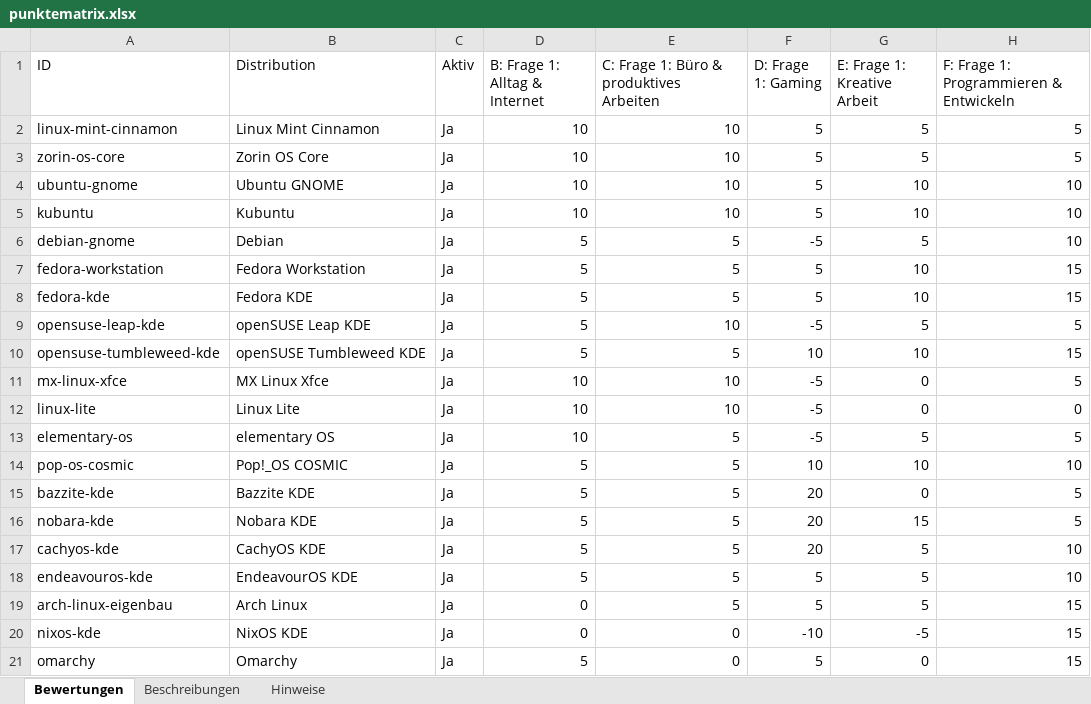
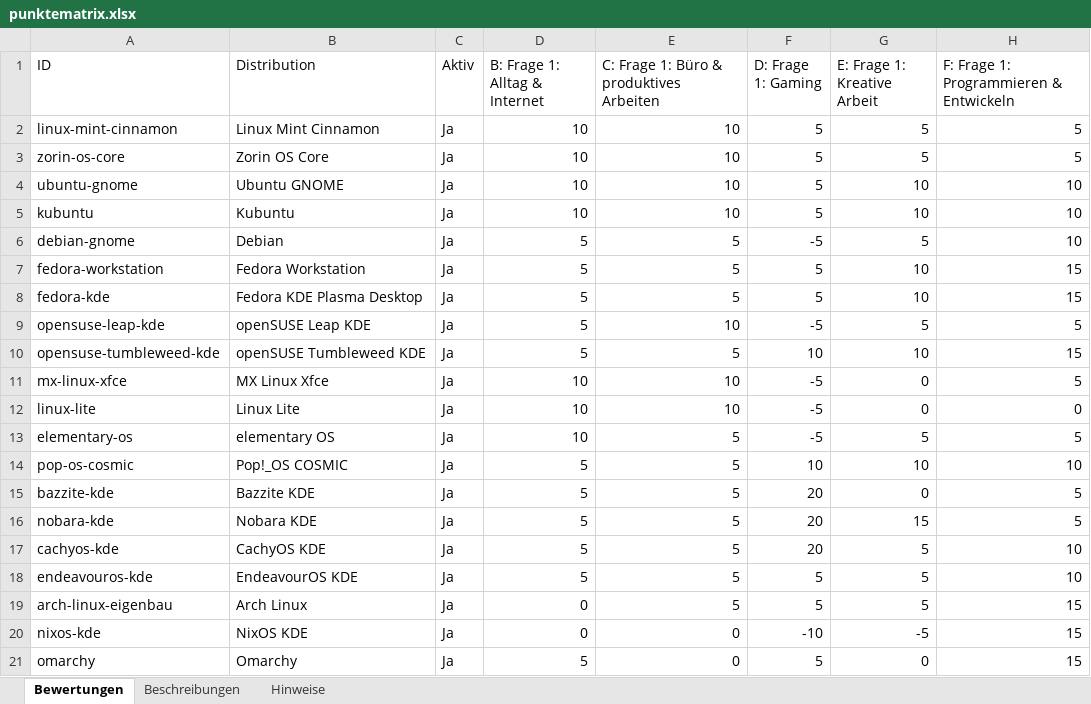
Before and after one commit to ff4f-git/distrochooser, an Excel workbook: data/punktematrix.xlsx, sheet Bewertungen, drawn as a sheet; only a part is shown; values as stored, in another font and other column widths than the file's, no borders; the diff names each change by its address in the sheet, - before the commit and + after, or states it on an @@ line.

Commit message:
Publish distribution catalog 46a6e2df4e14 by ff4f-git

```diff
--- a/data/punktematrix.xlsx (sheet Bewertungen)
+++ b/data/punktematrix.xlsx (sheet Bewertungen)
-B8 (Distribution): Fedora KDE
+B8 (Distribution): Fedora KDE Plasma Desktop
```
Also changed, not shown: sheet Hinweise, 12 other files.
